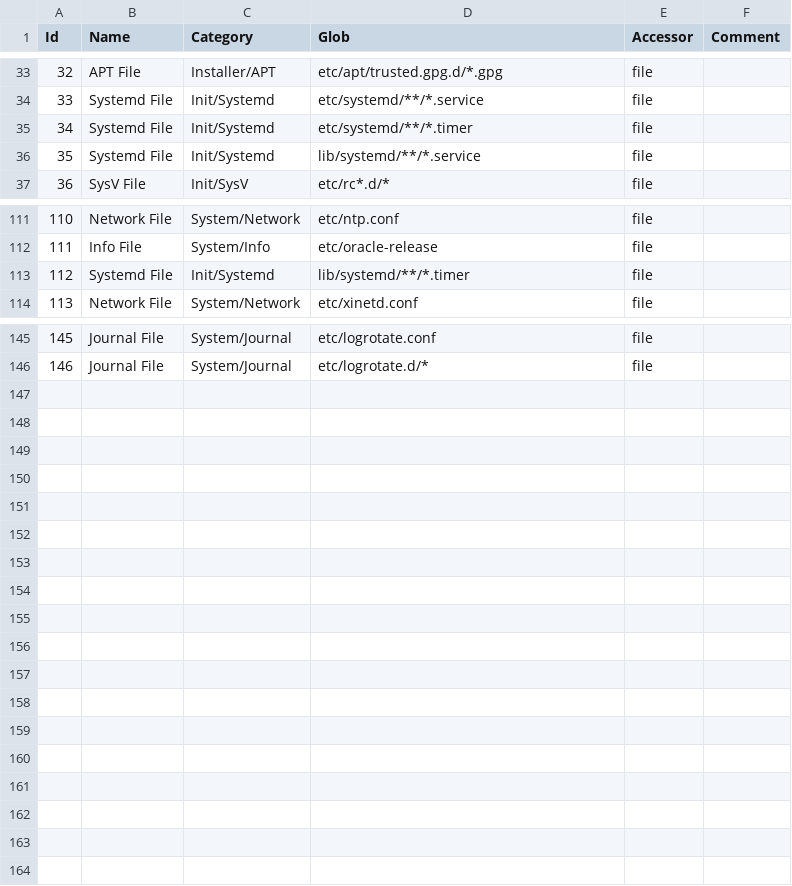
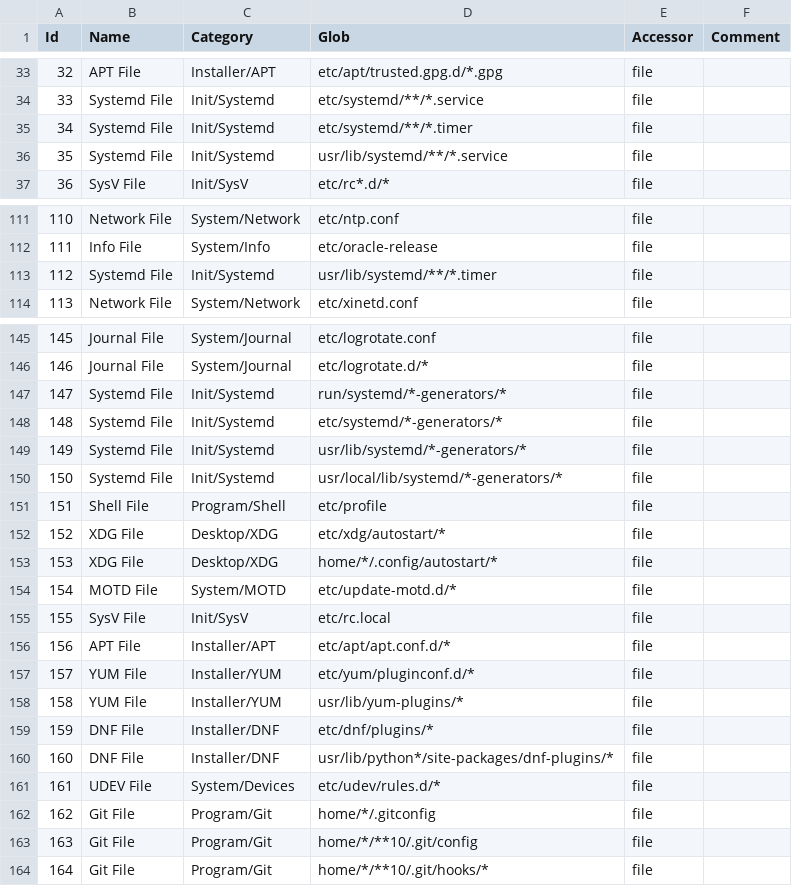
Before and after one commit to CERT-EDF/generaptor, a CSV file: generaptor/data/linux.rules.csv, drawn as a sheet; only a part is shown, gaps mark what is left out.

```diff
--- a/generaptor/data/linux.rules.csv
+++ b/generaptor/data/linux.rules.csv
@@ -35,3 +35,3 @@ Id,Name,Category,Glob,Accessor,Comment
 34,Systemd File,Init/Systemd,etc/systemd/**/*.timer,file,
-35,Systemd File,Init/Systemd,lib/systemd/**/*.service,file,
+35,Systemd File,Init/Systemd,usr/lib/systemd/**/*.service,file,
 36,SysV File,Init/SysV,etc/rc*.d/*,file,
@@ -112,3 +112,3 @@ Id,Name,Category,Glob,Accessor,Comment
 111,Info File,System/Info,etc/oracle-release,file,
-112,Systemd File,Init/Systemd,lib/systemd/**/*.timer,file,
+112,Systemd File,Init/Systemd,usr/lib/systemd/**/*.timer,file,
 113,Network File,System/Network,etc/xinetd.conf,file,
@@ -146 +146,19 @@ Id,Name,Category,Glob,Accessor,Comment
 146,Journal File,System/Journal,etc/logrotate.d/*,file,
+147,Systemd File,Init/Systemd,run/systemd/*-generators/*,file,
+148,Systemd File,Init/Systemd,etc/systemd/*-generators/*,file,
+149,Systemd File,Init/Systemd,usr/lib/systemd/*-generators/*,file,
+150,Systemd File,Init/Systemd,usr/local/lib/systemd/*-generators/*,file,
+151,Shell File,Program/Shell,etc/profile,file,
+152,XDG File,Desktop/XDG,etc/xdg/autostart/*,file,
+153,XDG File,Desktop/XDG,home/*/.config/autostart/*,file,
+154,MOTD File,System/MOTD,etc/update-motd.d/*,file,
+155,SysV File,Init/SysV,etc/rc.local,file,
+156,APT File,Installer/APT,etc/apt/apt.conf.d/*,file,
+157,YUM File,Installer/YUM,etc/yum/pluginconf.d/*,file,
+158,YUM File,Installer/YUM,usr/lib/yum-plugins/*,file,
+159,DNF File,Installer/DNF,etc/dnf/plugins/*,file,
+160,DNF File,Installer/DNF,usr/lib/python*/site-packages/dnf-plugins/*,file,
+161,UDEV File,System/Devices,etc/udev/rules.d/*,file,
+162,Git File,Program/Git,home/*/.gitconfig,file,
+163,Git File,Program/Git,home/*/**10/.git/config,file,
+164,Git File,Program/Git,home/*/**10/.git/hooks/*,file,
```
Also changed, not shown: generaptor/data/linux.targets.csv, 29 other files.
